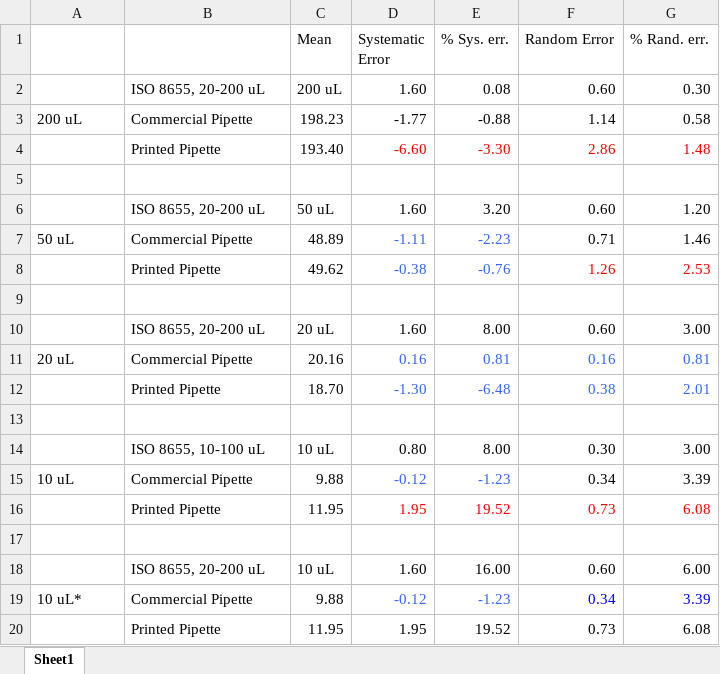
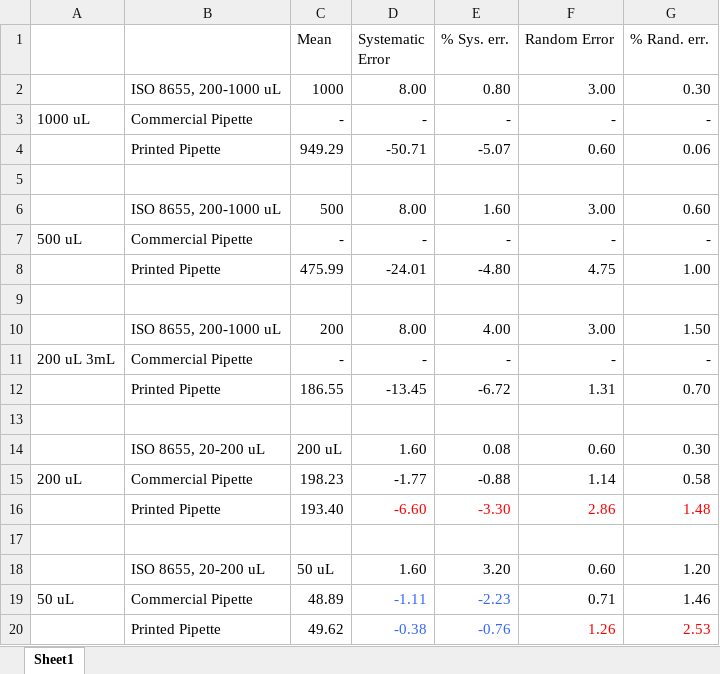
Before and after one commit to Biological-Microsystems-Laboratory/micropipette, an Excel workbook: data/commerical-Vs-printed-comparison/final_data_comparison.xlsx, sheet Sheet1, drawn as a sheet; only a part is shown; the shorter side is filled out with more unchanged rows; values as stored, in another font and other column widths than the file's, no borders; the diff names each change by its address in the sheet, - before the commit and + after, or states it on an @@ line.

```diff
--- a/data/commerical-Vs-printed-comparison/final_data_comparison.xlsx (sheet Sheet1)
+++ b/data/commerical-Vs-printed-comparison/final_data_comparison.xlsx (sheet Sheet1)
+row 2:  | ISO 8655, 200-1000 uL | 1000 | 8.00 | 0.80 | 3.00 | 0.30
+row 3: 1000 uL | Commercial Pipette | - | - | - | - | -
+row 4:  | Printed Pipette | 949.29 | -50.71 | -5.07 | 0.60 | 0.06
+row 5: (empty)
+row 6:  | ISO 8655, 200-1000 uL | 500 | 8.00 | 1.60 | 3.00 | 0.60
+row 7: 500 uL | Commercial Pipette | - | - | - | - | -
+row 8:  | Printed Pipette | 475.99 | -24.01 | -4.80 | 4.75 | 1.00
+row 9: (empty)
+row 10:  | ISO 8655, 200-1000 uL | 200 | 8.00 | 4.00 | 3.00 | 1.50
+row 11: 200 uL 3mL | Commercial Pipette | - | - | - | - | -
+row 12:  | Printed Pipette | 186.55 | -13.45 | -6.72 | 1.31 | 0.70
+row 13: (empty)
```
Also changed, not shown: data/commerical-Vs-printed-comparison/analysis/printed.xlsx, 7 other files.
